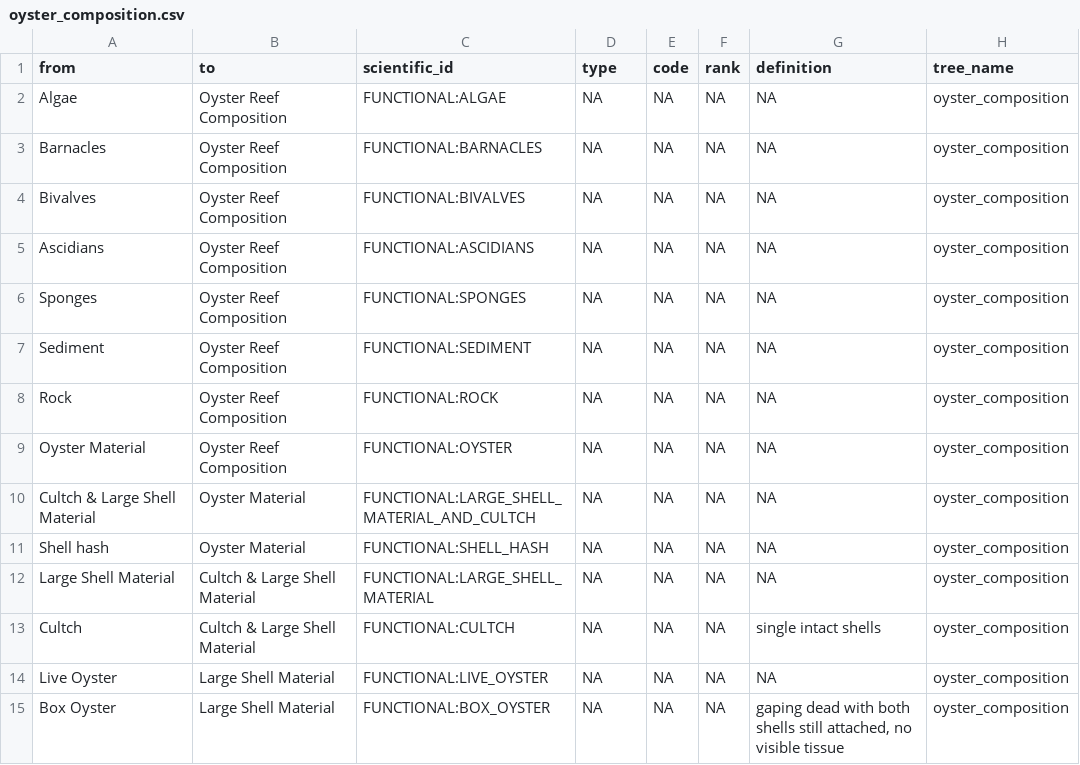
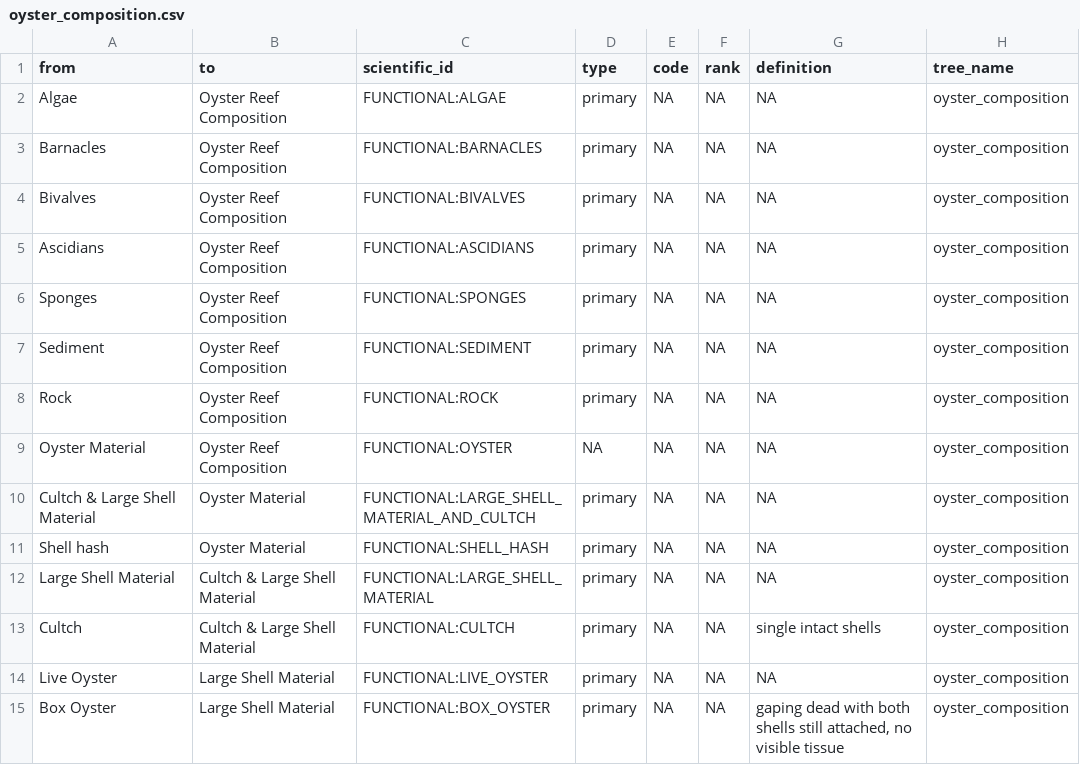
Before and after one commit to Smithsonian/marinegeo-metadata, a CSV file: taxonomy-and-functional-groups/functional-group-lookup/oyster_composition.csv, drawn as a sheet.

Commit message:
add type to oyster composition

```diff
--- a/taxonomy-and-functional-groups/functional-group-lookup/oyster_composition.csv
+++ b/taxonomy-and-functional-groups/functional-group-lookup/oyster_composition.csv
@@ -1,15 +1,15 @@
 from,to,scientific_id,type,code,rank,definition,tree_name
-Algae,Oyster Reef Composition,FUNCTIONAL:ALGAE,NA,NA,NA,NA,oyster_composition
-Barnacles,Oyster Reef Composition,FUNCTIONAL:BARNACLES,NA,NA,NA,NA,oyster_composition
-Bivalves,Oyster Reef Composition,FUNCTIONAL:BIVALVES,NA,NA,NA,NA,oyster_composition
-Ascidians,Oyster Reef Composition,FUNCTIONAL:ASCIDIANS,NA,NA,NA,NA,oyster_composition
-Sponges,Oyster Reef Composition,FUNCTIONAL:SPONGES,NA,NA,NA,NA,oyster_composition
-Sediment,Oyster Reef Composition,FUNCTIONAL:SEDIMENT,NA,NA,NA,NA,oyster_composition
-Rock,Oyster Reef Composition,FUNCTIONAL:ROCK,NA,NA,NA,NA,oyster_composition
+Algae,Oyster Reef Composition,FUNCTIONAL:ALGAE,primary,NA,NA,NA,oyster_composition
+Barnacles,Oyster Reef Composition,FUNCTIONAL:BARNACLES,primary,NA,NA,NA,oyster_composition
+Bivalves,Oyster Reef Composition,FUNCTIONAL:BIVALVES,primary,NA,NA,NA,oyster_composition
+Ascidians,Oyster Reef Composition,FUNCTIONAL:ASCIDIANS,primary,NA,NA,NA,oyster_composition
+Sponges,Oyster Reef Composition,FUNCTIONAL:SPONGES,primary,NA,NA,NA,oyster_composition
+Sediment,Oyster Reef Composition,FUNCTIONAL:SEDIMENT,primary,NA,NA,NA,oyster_composition
+Rock,Oyster Reef Composition,FUNCTIONAL:ROCK,primary,NA,NA,NA,oyster_composition
 Oyster Material,Oyster Reef Composition,FUNCTIONAL:OYSTER,NA,NA,NA,NA,oyster_composition
-Cultch & Large Shell Material,Oyster Material,FUNCTIONAL:LARGE_SHELL_MATERIAL_AND_CULTCH,NA,NA,NA,NA,oyster_composition
-Shell hash,Oyster Material,FUNCTIONAL:SHELL_HASH,NA,NA,NA,NA,oyster_composition
-Large Shell Material,Cultch & Large Shell Material,FUNCTIONAL:LARGE_SHELL_MATERIAL,NA,NA,NA,NA,oyster_composition
-Cultch,Cultch & Large Shell Material,FUNCTIONAL:CULTCH,NA,NA,NA,single intact shells,oyster_composition
-Live Oyster,Large Shell Material,FUNCTIONAL:LIVE_OYSTER,NA,NA,NA,NA,oyster_composition
-Box Oyster,Large Shell Material,FUNCTIONAL:BOX_OYSTER,NA,NA,NA,"gaping dead with both shells still attached, no visible tissue",oyster_composition
+Cultch & Large Shell Material,Oyster Material,FUNCTIONAL:LARGE_SHELL_MATERIAL_AND_CULTCH,primary,NA,NA,NA,oyster_composition
+Shell hash,Oyster Material,FUNCTIONAL:SHELL_HASH,primary,NA,NA,NA,oyster_composition
+Large Shell Material,Cultch & Large Shell Material,FUNCTIONAL:LARGE_SHELL_MATERIAL,primary,NA,NA,NA,oyster_composition
+Cultch,Cultch & Large Shell Material,FUNCTIONAL:CULTCH,primary,NA,NA,single intact shells,oyster_composition
+Live Oyster,Large Shell Material,FUNCTIONAL:LIVE_OYSTER,primary,NA,NA,NA,oyster_composition
+Box Oyster,Large Shell Material,FUNCTIONAL:BOX_OYSTER,primary,NA,NA,"gaping dead with both shells still attached, no visible tissue",oyster_composition
```
Also changed, not shown: 2 other files.
